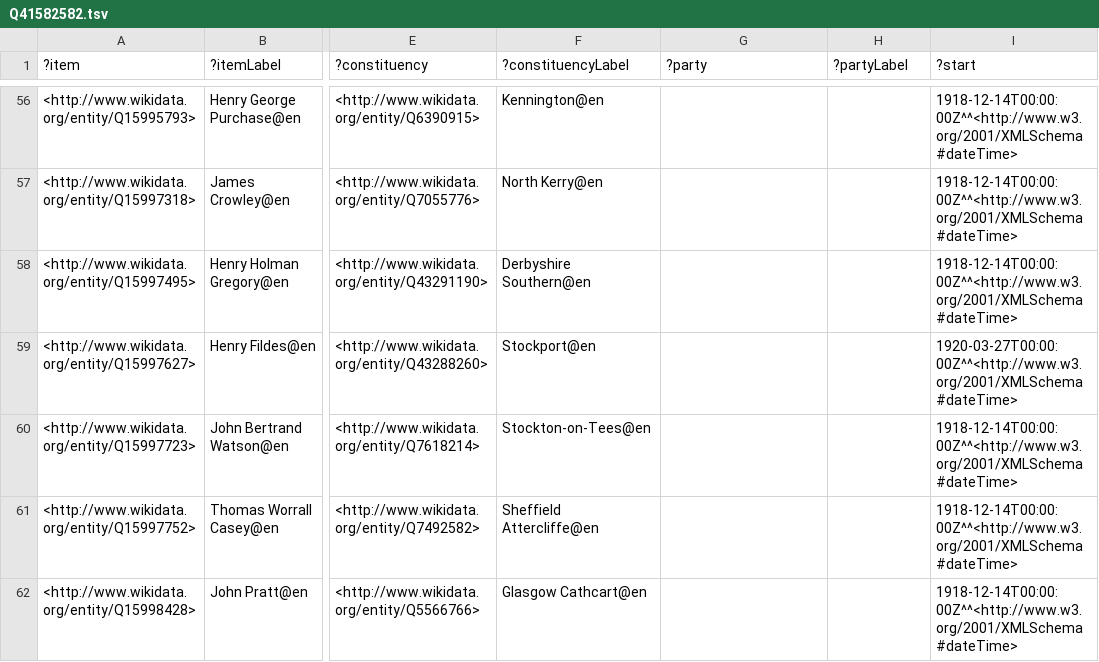
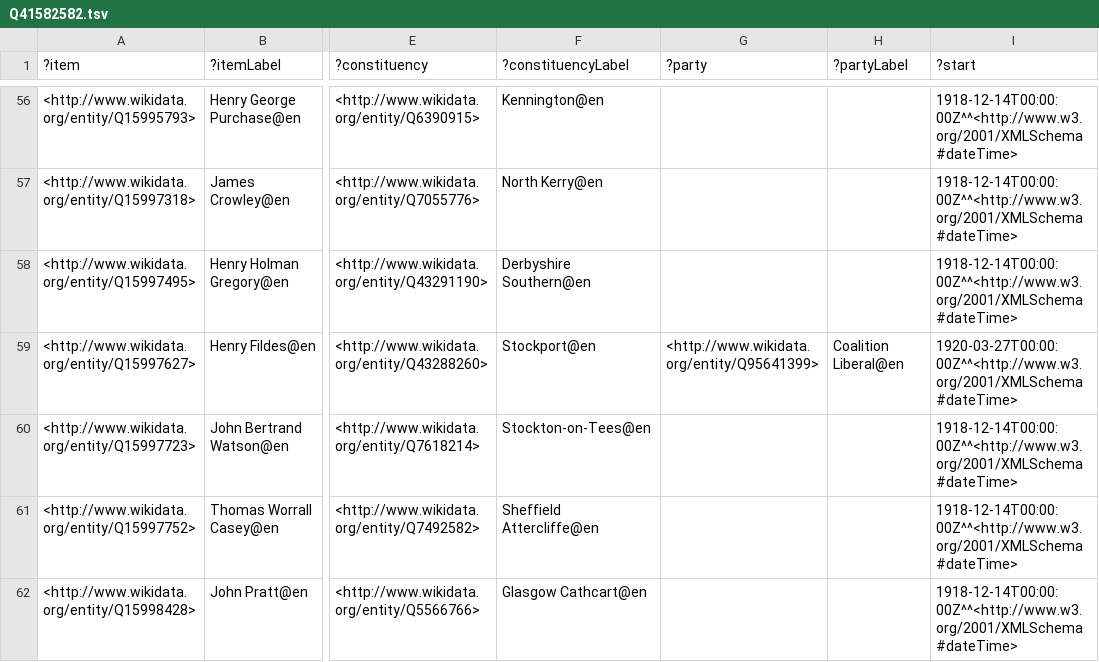
Before and after one commit to generalist/parliament, a TSV file: Q41582582.tsv, drawn as a sheet; only a part is shown, gaps mark what is left out; the diff names each change by its address in the sheet, - before the commit and + after, or states it on an @@ line.

```diff
--- a/Q41582582.tsv
+++ b/Q41582582.tsv
-G59 (?party): (empty)
+G59 (?party): <http://www.wikidata.org/entity/Q95641399>
-H59 (?partyLabel): (empty)
+H59 (?partyLabel): Coalition Liberal@en
```
Also changed, not shown: Q41582568.tsv, Q41582585.tsv, 4 other files.
